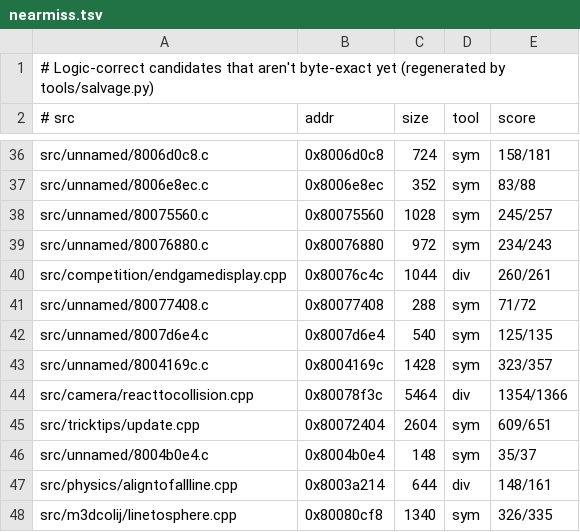
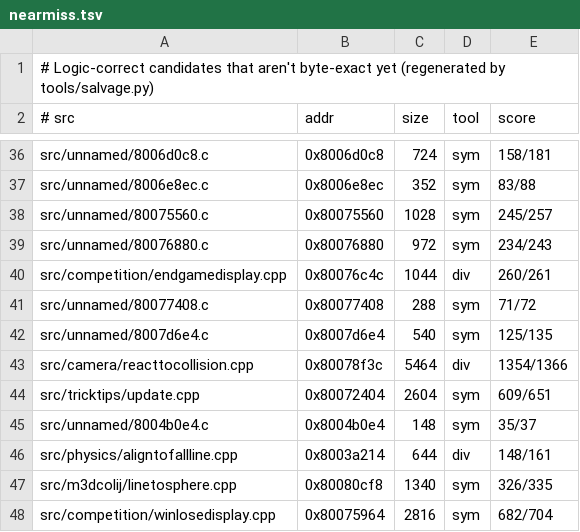
Before and after one commit to LANCommander/THPS, a TSV file: decomp/nearmiss.tsv, drawn as a sheet; only a part is shown, gaps mark what is left out; the shorter side is filled out with more unchanged rows.

```diff
--- a/decomp/nearmiss.tsv
+++ b/decomp/nearmiss.tsv
@@ -42,3 +42,2 @@ src/unnamed/80077408.c	0x80077408	288	sym	71/72
 src/unnamed/8007d6e4.c	0x8007d6e4	540	sym	125/135
-src/unnamed/8004169c.c	0x8004169c	1428	sym	323/357
 src/camera/reacttocollision.cpp	0x80078f3c	5464	div	1354/1366
```
Also changed, not shown: decomp/matched.tsv, 2 other files.
